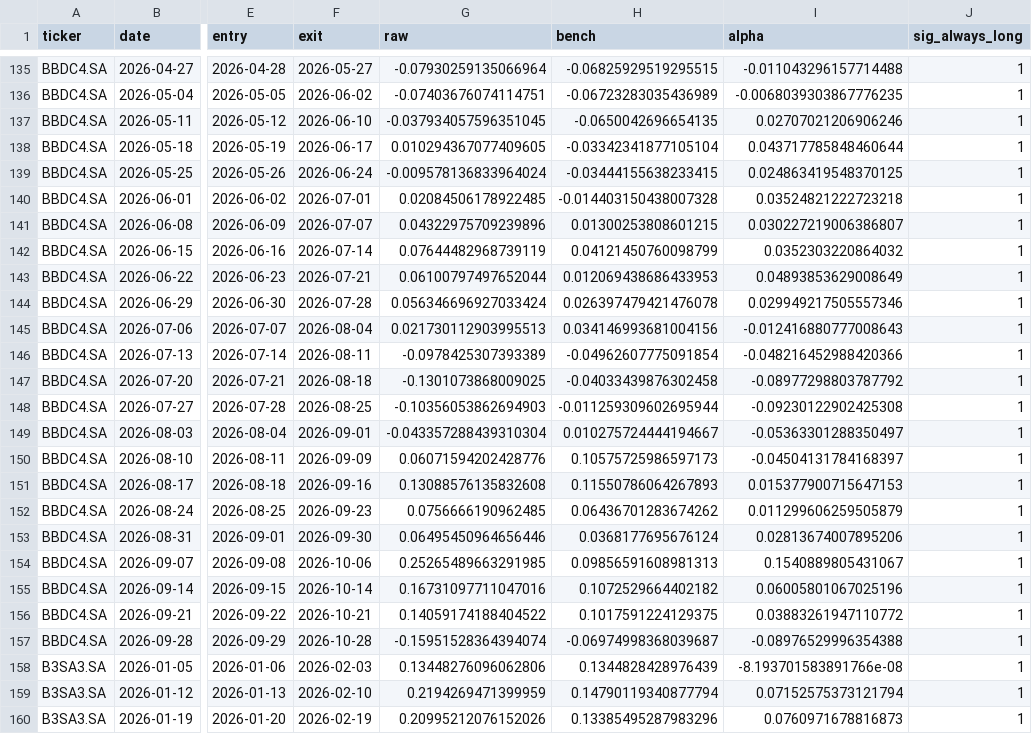
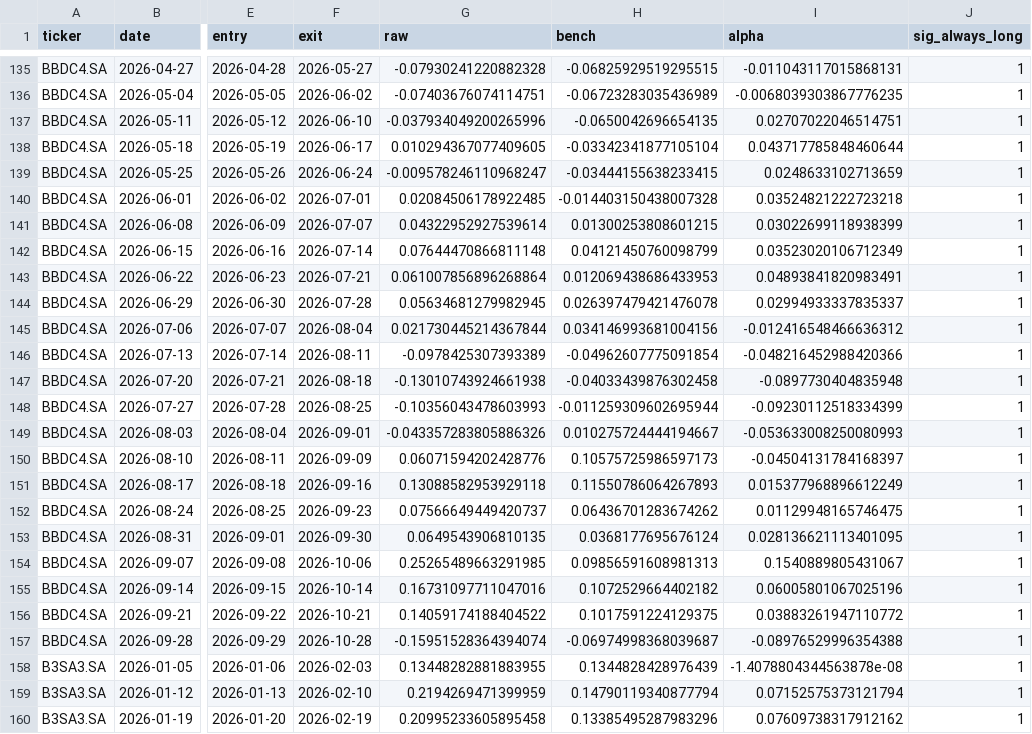
Before and after one commit to andrebita/TradingAgents, a CSV file: experiments/br_baseline/results/cells_five_oos_2026_h20.csv, drawn as a sheet; only a part is shown, gaps mark what is left out; the diff covers the shown part only; the diff names each change by its address in the sheet, - before the commit and + after, or states it on an @@ line.

```diff
--- a/experiments/br_baseline/results/cells_five_oos_2026_h20.csv
+++ b/experiments/br_baseline/results/cells_five_oos_2026_h20.csv
-G135 (raw): -0.07930259135066964
+G135 (raw): -0.07930241220882328
-I135 (alpha): -0.011043296157714488
+I135 (alpha): -0.011043117015868131
-G137 (raw): -0.037934057596351045
+G137 (raw): -0.037934049200265996
-I137 (alpha): 0.02707021206906246
+I137 (alpha): 0.02707022046514751
-G139 (raw): -0.009578136833964024
+G139 (raw): -0.009578246110968247
-I139 (alpha): 0.024863419548370125
+I139 (alpha): 0.0248633102713659
-G141 (raw): 0.04322975709239896
+G141 (raw): 0.04322952927539614
-I141 (alpha): 0.030227219006386807
+I141 (alpha): 0.03022699118938399
-G142 (raw): 0.07644482968739119
+G142 (raw): 0.07644470866811148
-I142 (alpha): 0.0352303220864032
+I142 (alpha): 0.03523020106712349
-G143 (raw): 0.06100797497652044
+G143 (raw): 0.061007856896268864
-I143 (alpha): 0.04893853629008649
+I143 (alpha): 0.04893841820983491
-G144 (raw): 0.056346696927033424
+G144 (raw): 0.05634681279982945
-I144 (alpha): 0.029949217505557346
+I144 (alpha): 0.02994933337835337
-G145 (raw): 0.021730112903995513
+G145 (raw): 0.021730445214367844
-I145 (alpha): -0.012416880777008643
+I145 (alpha): -0.012416548466636312
-G147 (raw): -0.1301073868009025
+G147 (raw): -0.13010743924661938
-I147 (alpha): -0.08977298803787792
+I147 (alpha): -0.0897730404835948
-G148 (raw): -0.10356053862694903
+G148 (raw): -0.10356043478603993
-I148 (alpha): -0.09230122902425308
+I148 (alpha): -0.09230112518334399
-G149 (raw): -0.043357288439310304
+G149 (raw): -0.043357283805886326
-I149 (alpha): -0.05363301288350497
+I149 (alpha): -0.053633008250080993
-G151 (raw): 0.13088576135832608
+G151 (raw): 0.13088582953929118
-I151 (alpha): 0.015377900715647153
+I151 (alpha): 0.015377968896612249
-G152 (raw): 0.0756666190962485
+G152 (raw): 0.07566649449420737
-I152 (alpha): 0.011299606259505879
+I152 (alpha): 0.01129948165746475
-G153 (raw): 0.06495450964656446
+G153 (raw): 0.0649543906810135
-I153 (alpha): 0.02813674007895206
+I153 (alpha): 0.028136621113401095
-G158 (raw): 0.13448276096062806
+G158 (raw): 0.13448282881883955
-I158 (alpha): -8.193701583891766e-08
+I158 (alpha): -1.4078804344563878e-08
-G160 (raw): 0.20995212076152026
+G160 (raw): 0.20995233605895458
-I160 (alpha): 0.0760971678816873
+I160 (alpha): 0.07609738317912162
```
Also changed, not shown: 110 edited cells elsewhere in this file, experiments/br_baseline/results/cells_broad29_oos_2026.csv, experiments/br_baseline/results/cells_five_dev_2021_2025.csv, 17 other files.
